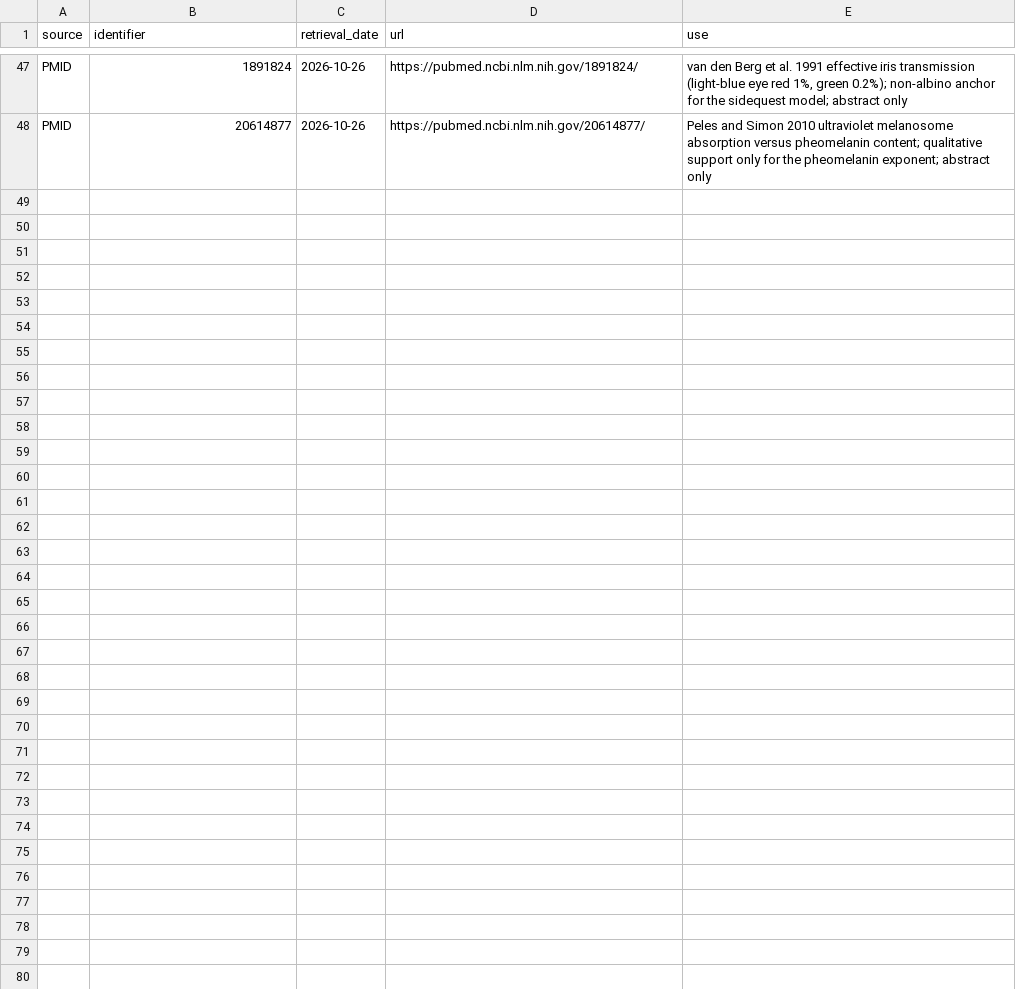
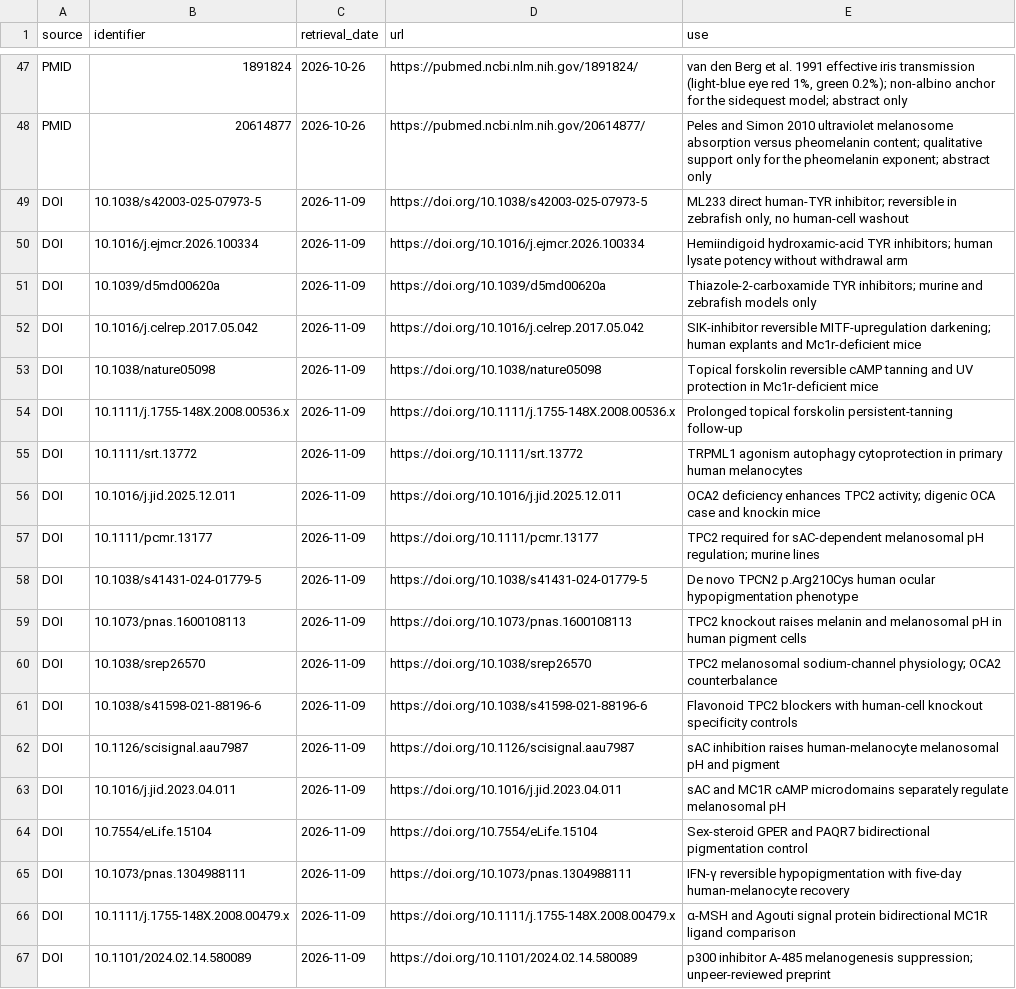
Before and after one commit to dylanstechmann/iris-color-without-contacts, a TSV file: data/ACCESSIONS.tsv, drawn as a sheet; only a part is shown, gaps mark what is left out.

```diff
--- a/data/ACCESSIONS.tsv
+++ b/data/ACCESSIONS.tsv
@@ -48 +48,20 @@ PMID	1891824	2026-10-26	https://pubmed.ncbi.nlm.nih.gov/1891824/	van den Berg et
 PMID	20614877	2026-10-26	https://pubmed.ncbi.nlm.nih.gov/20614877/	Peles and Simon 2010 ultraviolet melanosome absorption versus pheomelanin content; qualitative support only for the pheomelanin exponent; abstract only
+DOI	10.1038/s42003-025-07973-5	2026-11-09	https://doi.org/10.1038/s42003-025-07973-5	ML233 direct human-TYR inhibitor; reversible in zebrafish only, no human-cell washout
+DOI	10.1016/j.ejmcr.2026.100334	2026-11-09	https://doi.org/10.1016/j.ejmcr.2026.100334	Hemiindigoid hydroxamic-acid TYR inhibitors; human lysate potency without withdrawal arm
+DOI	10.1039/d5md00620a	2026-11-09	https://doi.org/10.1039/d5md00620a	Thiazole-2-carboxamide TYR inhibitors; murine and zebrafish models only
+DOI	10.1016/j.celrep.2017.05.042	2026-11-09	https://doi.org/10.1016/j.celrep.2017.05.042	SIK-inhibitor reversible MITF-upregulation darkening; human explants and Mc1r-deficient mice
+DOI	10.1038/nature05098	2026-11-09	https://doi.org/10.1038/nature05098	Topical forskolin reversible cAMP tanning and UV protection in Mc1r-deficient mice
+DOI	10.1111/j.1755-148X.2008.00536.x	2026-11-09	https://doi.org/10.1111/j.1755-148X.2008.00536.x	Prolonged topical forskolin persistent-tanning follow-up
+DOI	10.1111/srt.13772	2026-11-09	https://doi.org/10.1111/srt.13772	TRPML1 agonism autophagy cytoprotection in primary human melanocytes
+DOI	10.1016/j.jid.2025.12.011	2026-11-09	https://doi.org/10.1016/j.jid.2025.12.011	OCA2 deficiency enhances TPC2 activity; digenic OCA case and knockin mice
+DOI	10.1111/pcmr.13177	2026-11-09	https://doi.org/10.1111/pcmr.13177	TPC2 required for sAC-dependent melanosomal pH regulation; murine lines
+DOI	10.1038/s41431-024-01779-5	2026-11-09	https://doi.org/10.1038/s41431-024-01779-5	De novo TPCN2 p.Arg210Cys human ocular hypopigmentation phenotype
+DOI	10.1073/pnas.1600108113	2026-11-09	https://doi.org/10.1073/pnas.1600108113	TPC2 knockout raises melanin and melanosomal pH in human pigment cells
+DOI	10.1038/srep26570	2026-11-09	https://doi.org/10.1038/srep26570	TPC2 melanosomal sodium-channel physiology; OCA2 counterbalance
+DOI	10.1038/s41598-021-88196-6	2026-11-09	https://doi.org/10.1038/s41598-021-88196-6	Flavonoid TPC2 blockers with human-cell knockout specificity controls
+DOI	10.1126/scisignal.aau7987	2026-11-09	https://doi.org/10.1126/scisignal.aau7987	sAC inhibition raises human-melanocyte melanosomal pH and pigment
+DOI	10.1016/j.jid.2023.04.011	2026-11-09	https://doi.org/10.1016/j.jid.2023.04.011	sAC and MC1R cAMP microdomains separately regulate melanosomal pH
+DOI	10.7554/eLife.15104	2026-11-09	https://doi.org/10.7554/eLife.15104	Sex-steroid GPER and PAQR7 bidirectional pigmentation control
+DOI	10.1073/pnas.1304988111	2026-11-09	https://doi.org/10.1073/pnas.1304988111	IFN-γ reversible hypopigmentation with five-day human-melanocyte recovery
+DOI	10.1111/j.1755-148X.2008.00479.x	2026-11-09	https://doi.org/10.1111/j.1755-148X.2008.00479.x	α-MSH and Agouti signal protein bidirectional MC1R ligand comparison
+DOI	10.1101/2024.02.14.580089	2026-11-09	https://doi.org/10.1101/2024.02.14.580089	p300 inhibitor A-485 melanogenesis suppression; unpeer-reviewed preprint
```
Also changed, not shown: 3 other files.
